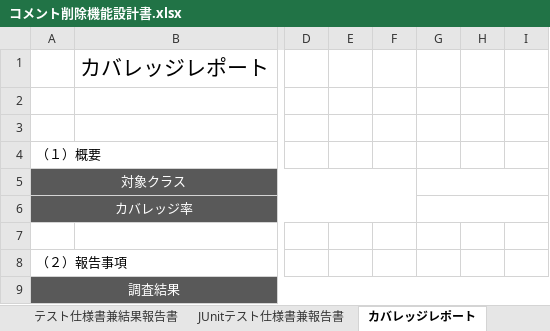
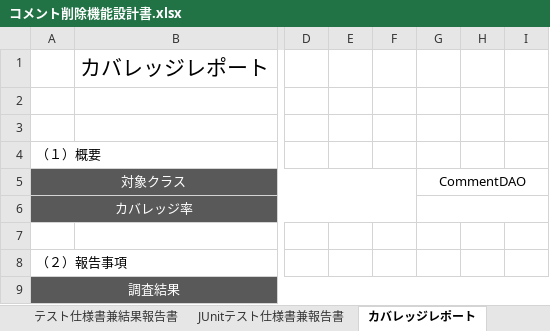
Before and after one commit to comsize-Furudate/taskUN, an Excel workbook: Documents/コメント削除機能設計書.xlsx, sheet カバレッジレポート, drawn as a sheet; only a part is shown, gaps mark what is left out; values as stored, in another font and other column widths than the file's, no borders; the diff names each change by its address in the sheet, - before the commit and + after, or states it on an @@ line.

```diff
--- a/Documents/コメント削除機能設計書.xlsx (sheet カバレッジレポート)
+++ b/Documents/コメント削除機能設計書.xlsx (sheet カバレッジレポート)
-G5: (empty)
+G5: CommentDAO
```
Also changed, not shown: sheet テスト仕様書兼結果報告書, sheet ユースケース記述.
